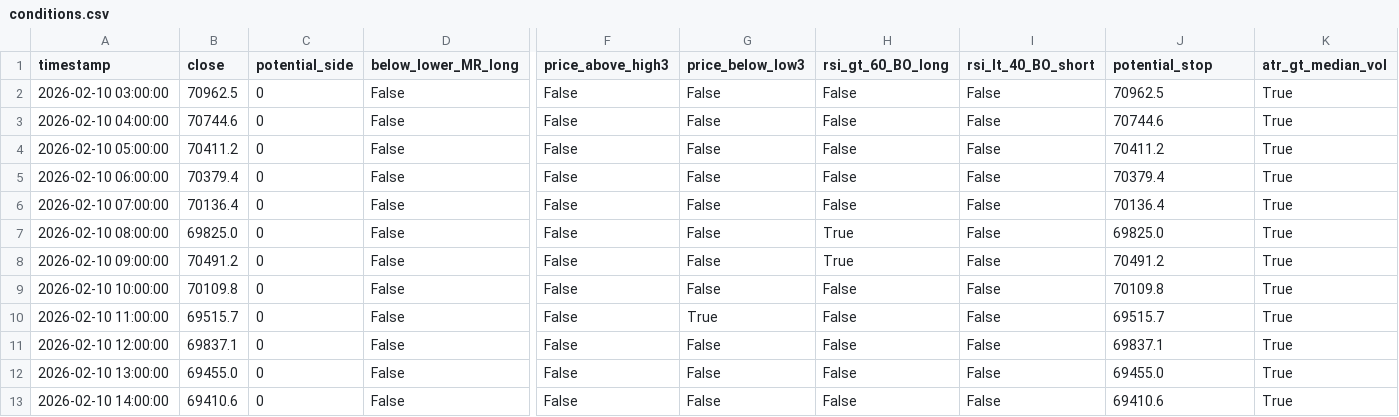
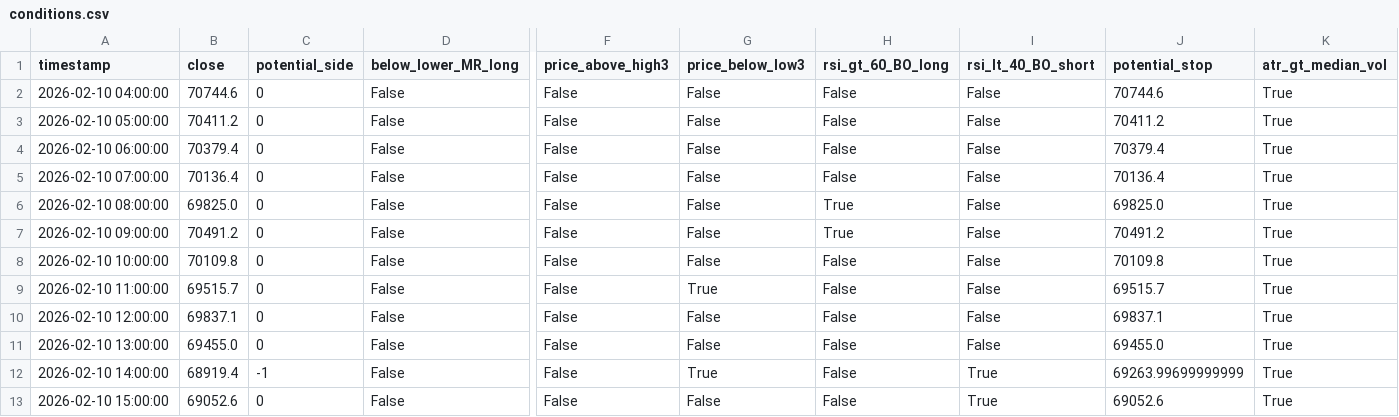
Before and after one commit to cdavocazh/btc-db-v3-cron, a CSV file: backtest_results/conditions.csv, drawn as a sheet; only a part is shown, gaps mark what is left out; removed rows and columns are numbered as before the commit, all else as after; rows hold the shown columns only; the diff names each change by its address in the sheet, - before the commit and + after, or states it on an @@ line.

```diff
--- a/backtest_results/conditions.csv
+++ b/backtest_results/conditions.csv
-row 2: 2026-02-10 03:00:00 | 70962.5 | 0 | False | False | False | False | False | 70962.5 | True
-B12 (close): 69410.6
+B12 (close): 68919.4
-C12 (potential_side): 0
+C12 (potential_side): -1
-G12 (price_below_low3): False
+G12 (price_below_low3): True
-I12 (rsi_lt_40_BO_short): False
+I12 (rsi_lt_40_BO_short): True
-J12 (potential_stop): 69410.6
+J12 (potential_stop): 69263.99699999999
+row 13: 2026-02-10 15:00:00 | 69052.6 | 0 | False | False | False | False | True | 69052.6 | True
```
Also changed, not shown: backtest_results/indicators.csv, 3 other files.
